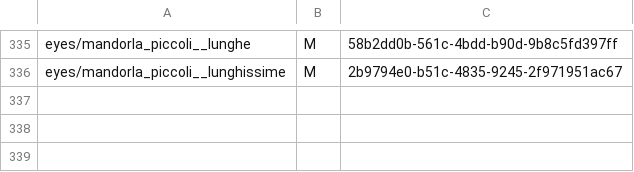
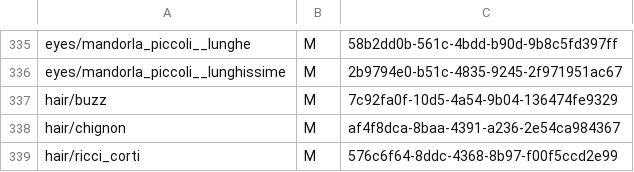
Before and after one commit to fosforoscienza/Futuro-Me, a TSV file: scripts/avatar/jobs.tsv, drawn as a sheet; only a part is shown, gaps mark what is left out.

```diff
--- a/scripts/avatar/jobs.tsv
+++ b/scripts/avatar/jobs.tsv
@@ -336 +336,4 @@ eyes/mandorla_piccoli__lunghe	M	58b2dd0b-561c-4bdd-b90d-9b8c5fd397ff
 eyes/mandorla_piccoli__lunghissime	M	2b9794e0-b51c-4835-9245-2f971951ac67
+hair/buzz	M	7c92fa0f-10d5-4a54-9b04-136474fe9329
+hair/chignon	M	af4f8dca-8baa-4391-a236-2e54ca984367
+hair/ricci_corti	M	576c6f64-8ddc-4368-8b97-f00f5ccd2e99
```
Also changed, not shown: 9 other files.
